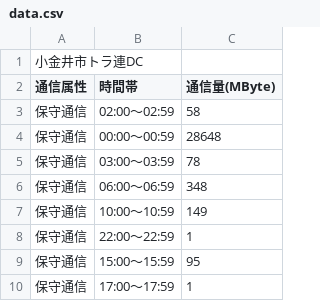
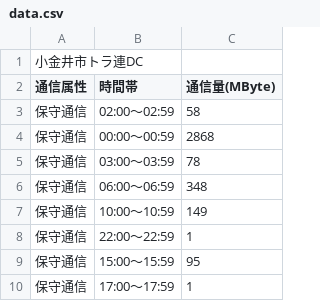
Before and after one commit to e2d3/e2d3-contrib, a CSV file: bipartite-graph-simple/data.csv, drawn as a sheet; only a part is shown.

Commit message:
Update data.csv

```diff
--- a/bipartite-graph-simple/data.csv
+++ b/bipartite-graph-simple/data.csv
@@ -3,3 +3,3 @@
 "保守通信","02:00～02:59","58"
-"保守通信","00:00～00:59","28648"
+"保守通信","00:00～00:59","2868"
 "保守通信","03:00～03:59","78"
```
